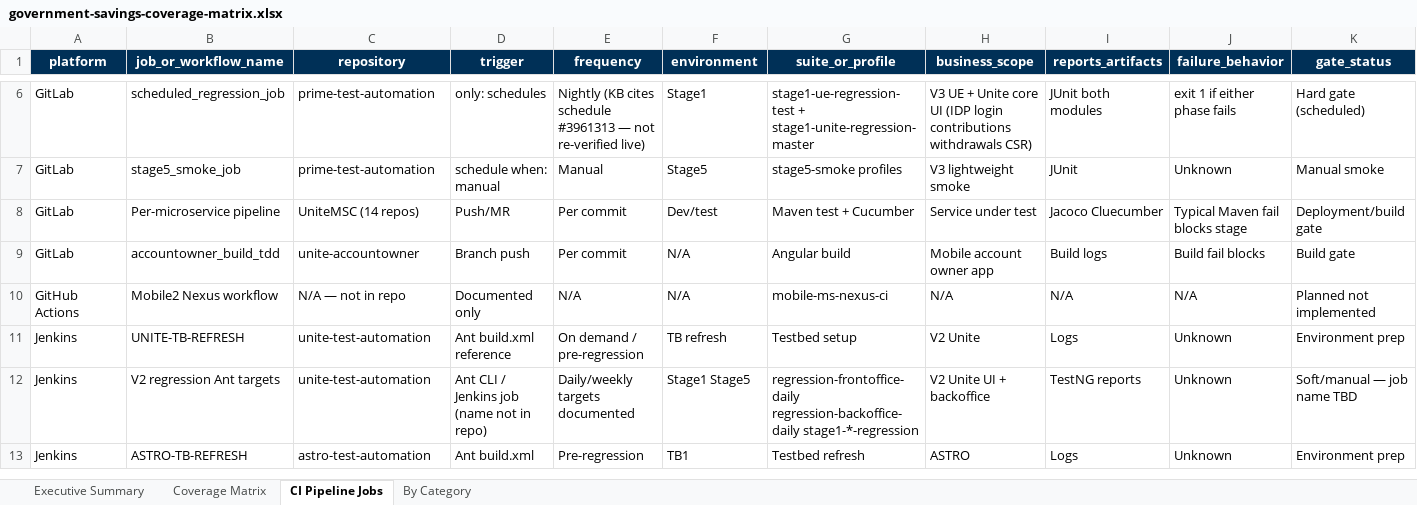
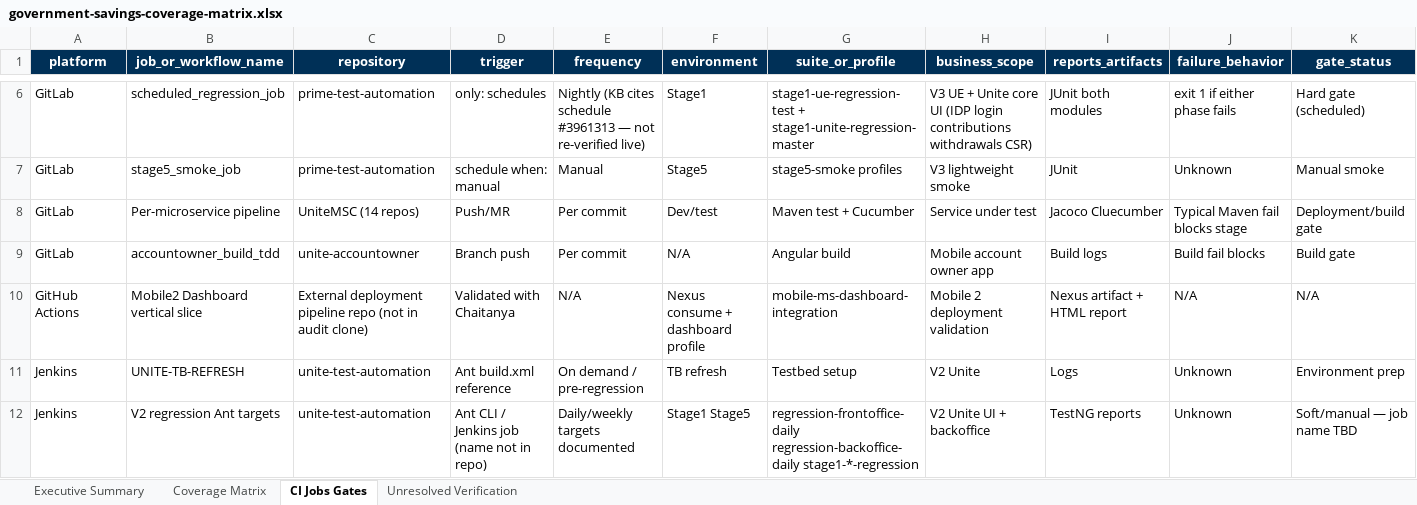
Before and after one commit to SwapnilPatil-Ascensus/qa-automation-kb, an Excel workbook: government-savings-automation-assessment/03-analysis/government-savings-coverage-matrix.xlsx, sheet CI Jobs Gates, drawn as a sheet; only a part is shown, gaps mark what is left out; the shorter side is filled out with more unchanged rows; values as stored, in another font and other column widths than the file's, no borders; removed rows and columns are numbered as before the commit, all else as after; rows hold the shown columns only; the diff names each change by its address in the sheet, - before the commit and + after, or states it on an @@ line.

```diff
--- a/government-savings-automation-assessment/03-analysis/government-savings-coverage-matrix.xlsx (sheet CI Jobs Gates)
+++ b/government-savings-automation-assessment/03-analysis/government-savings-coverage-matrix.xlsx (sheet CI Jobs Gates)
-sheet tab: CI Pipeline Jobs
+sheet tab: CI Jobs Gates
-sheet tab: By Category
+sheet tab: Unresolved Verification
-row 10: GitHub Actions | Mobile2 Nexus workflow | N/A — not in repo | Documented only | N/A | N/A | mobile-ms-nexus-ci | N/A | N/A | N/A | Planned not implemented
+row 10: GitHub Actions | Mobile2 Dashboard vertical slice | External deployment pipeline repo (not in audit clone) | Validated with Chaitanya | N/A | Nexus consume + dashboard profile | mobile-ms-dashboard-integration | Mobile 2 deployment validation | Nexus artifact + HTML report | N/A | N/A
```
Also changed, not shown: sheet Executive Summary, sheet Unresolved Verification, sheet Coverage Matrix, charts or pictures, 25 other files.
